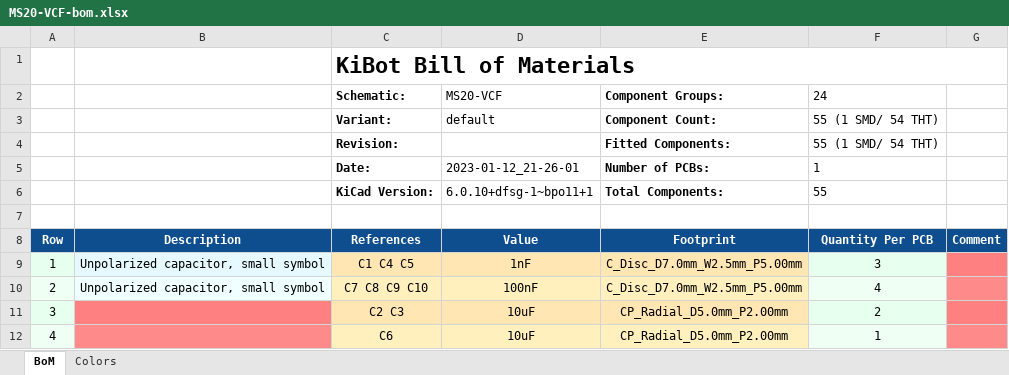
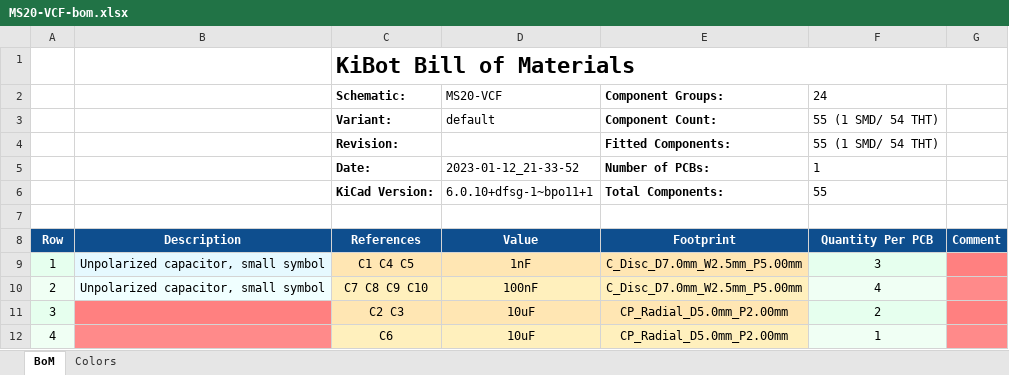
Before and after one commit to BleepSound/ms20-vcf-simple, an Excel workbook: documentation/bom/MS20-VCF-bom.xlsx, sheet BoM, drawn as a sheet; only a part is shown; values as stored, in another font and other column widths than the file's, no borders; charts and pictures not drawn; the diff names each change by its address in the sheet, - before the commit and + after, or states it on an @@ line.

```diff
--- a/documentation/bom/MS20-VCF-bom.xlsx (sheet BoM)
+++ b/documentation/bom/MS20-VCF-bom.xlsx (sheet BoM)
-D5: 2023-01-12_21-26-01
+D5: 2023-01-12_21-33-52
```
Also changed, not shown: 6 other files.
